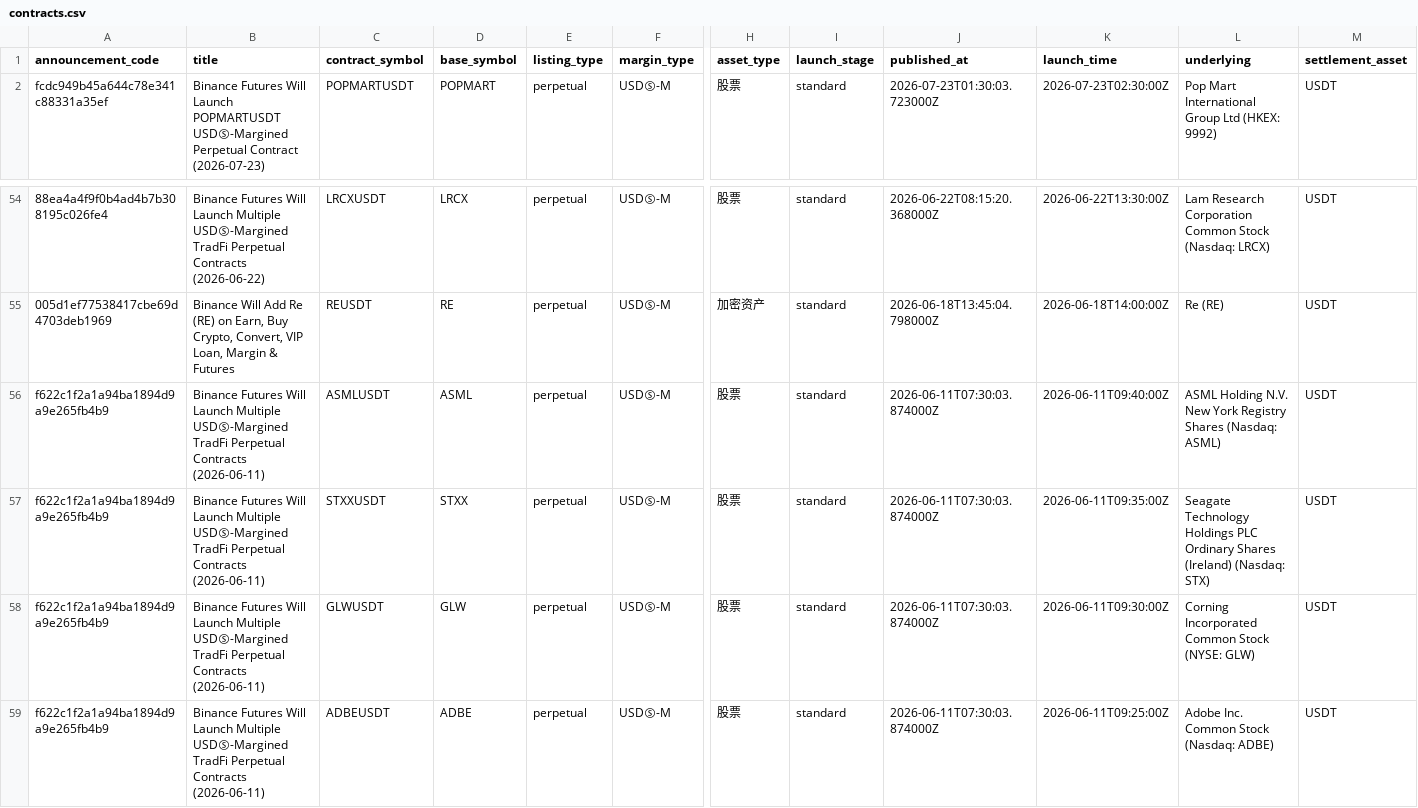
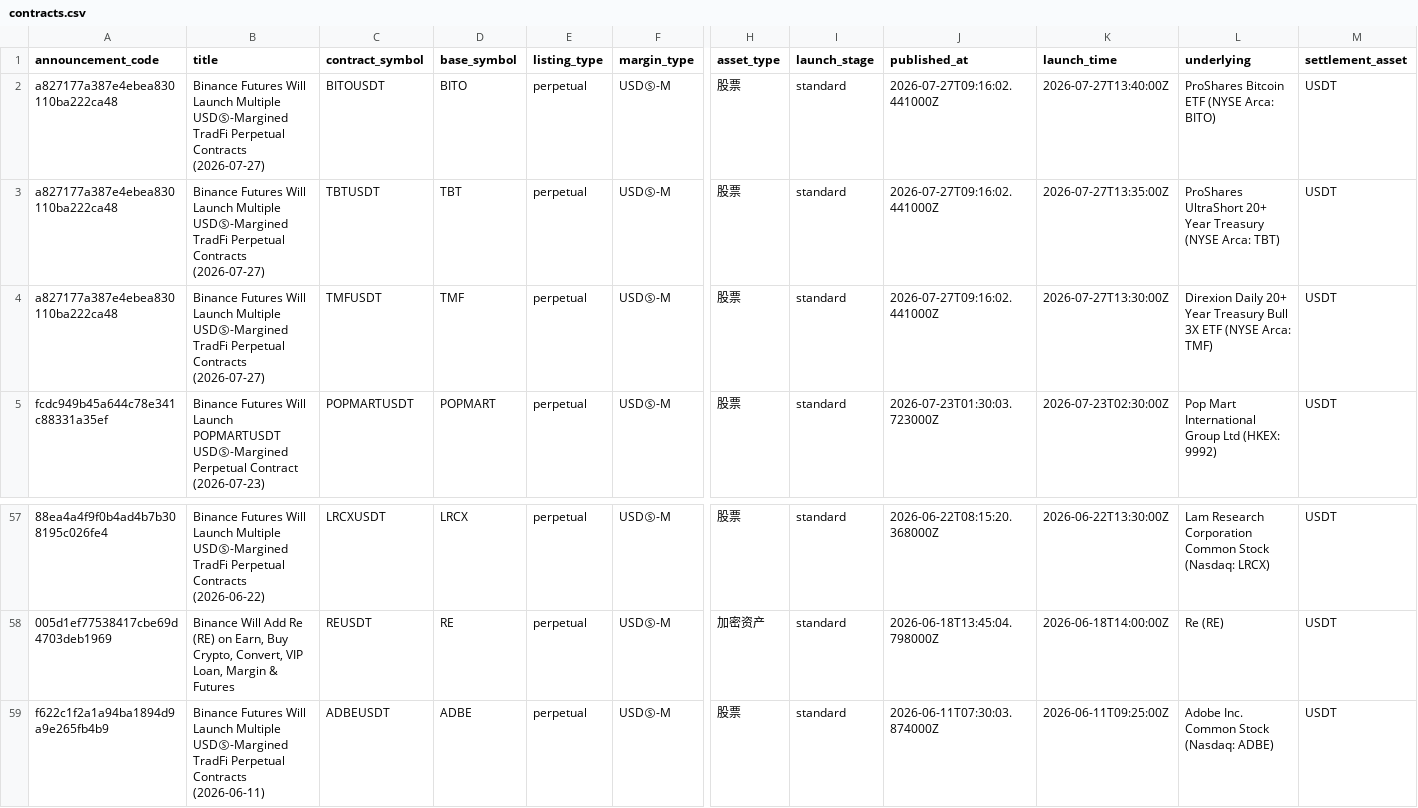
Before and after one commit to ZhangDapao370/binance-spot-leads-public, a CSV file: data/contracts.csv, drawn as a sheet; only a part is shown, gaps mark what is left out; removed rows and columns are numbered as before the commit, all else as after; rows hold the shown columns only; the diff names each change by its address in the sheet, - before the commit and + after, or states it on an @@ line.

```diff
--- a/data/contracts.csv
+++ b/data/contracts.csv
+row 2: a827177a387e4ebea830110ba222ca48 | Binance Futures Will Launch Multiple USDⓈ-Margined TradFi Perpetual Contracts (2026-07-27) | BITOUSDT | BITO | perpetual | USDⓈ-M | 股票 | standard | 2026-07-27T09:16:02.441000Z | 2026-07-27T13:40:00Z | ProShares Bitcoin ETF (NYSE Arca: BITO) | USDT
+row 3: a827177a387e4ebea830110ba222ca48 | Binance Futures Will Launch Multiple USDⓈ-Margined TradFi Perpetual Contracts (2026-07-27) | TBTUSDT | TBT | perpetual | USDⓈ-M | 股票 | standard | 2026-07-27T09:16:02.441000Z | 2026-07-27T13:35:00Z | ProShares UltraShort 20+ Year Treasury (NYSE Arca: TBT) | USDT
+row 4: a827177a387e4ebea830110ba222ca48 | Binance Futures Will Launch Multiple USDⓈ-Margined TradFi Perpetual Contracts (2026-07-27) | TMFUSDT | TMF | perpetual | USDⓈ-M | 股票 | standard | 2026-07-27T09:16:02.441000Z | 2026-07-27T13:30:00Z | Direxion Daily 20+ Year Treasury Bull 3X ETF (NYSE Arca: TMF) | USDT
-row 56: f622c1f2a1a94ba1894d9a9e265fb4b9 | Binance Futures Will Launch Multiple USDⓈ-Margined TradFi Perpetual Contracts (2026-06-11) | ASMLUSDT | ASML | perpetual | USDⓈ-M | 股票 | standard | 2026-06-11T07:30:03.874000Z | 2026-06-11T09:40:00Z | ASML Holding N.V. New York Registry Shares (Nasdaq: ASML) | USDT
-row 57: f622c1f2a1a94ba1894d9a9e265fb4b9 | Binance Futures Will Launch Multiple USDⓈ-Margined TradFi Perpetual Contracts (2026-06-11) | STXXUSDT | STXX | perpetual | USDⓈ-M | 股票 | standard | 2026-06-11T07:30:03.874000Z | 2026-06-11T09:35:00Z | Seagate Technology Holdings PLC Ordinary Shares (Ireland) (Nasdaq: STX) | USDT
-row 58: f622c1f2a1a94ba1894d9a9e265fb4b9 | Binance Futures Will Launch Multiple USDⓈ-Margined TradFi Perpetual Contracts (2026-06-11) | GLWUSDT | GLW | perpetual | USDⓈ-M | 股票 | standard | 2026-06-11T07:30:03.874000Z | 2026-06-11T09:30:00Z | Corning Incorporated Common Stock (NYSE: GLW) | USDT
```
Also changed, not shown: 2 other files.
